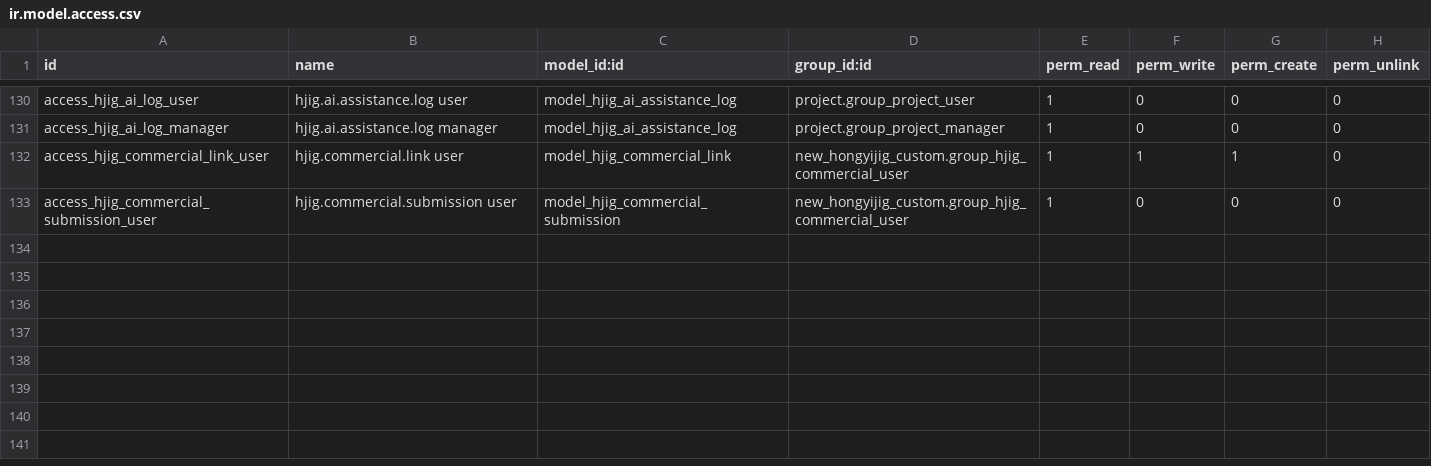
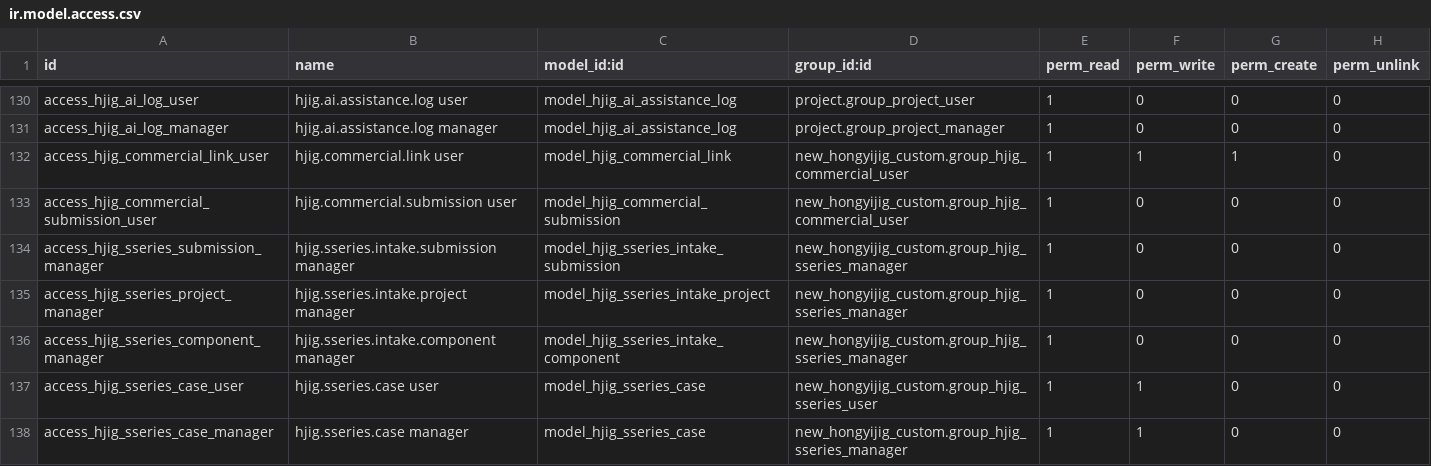
Before and after one commit to HongyijigTech/new_hongyijig_custom, a CSV file: security/ir.model.access.csv, drawn as a sheet; only a part is shown, gaps mark what is left out; the diff names each change by its address in the sheet, - before the commit and + after, or states it on an @@ line.

Commit message:
Add secure S-Series intake cockpit foundation

```diff
--- a/security/ir.model.access.csv
+++ b/security/ir.model.access.csv
+row 134: access_hjig_sseries_submission_manager | hjig.sseries.intake.submission manager | model_hjig_sseries_intake_submission | new_hongyijig_custom.group_hjig_sseries_manager | 1 | 0 | 0 | 0
+row 135: access_hjig_sseries_project_manager | hjig.sseries.intake.project manager | model_hjig_sseries_intake_project | new_hongyijig_custom.group_hjig_sseries_manager | 1 | 0 | 0 | 0
+row 136: access_hjig_sseries_component_manager | hjig.sseries.intake.component manager | model_hjig_sseries_intake_component | new_hongyijig_custom.group_hjig_sseries_manager | 1 | 0 | 0 | 0
+row 137: access_hjig_sseries_case_user | hjig.sseries.case user | model_hjig_sseries_case | new_hongyijig_custom.group_hjig_sseries_user | 1 | 1 | 0 | 0
+row 138: access_hjig_sseries_case_manager | hjig.sseries.case manager | model_hjig_sseries_case | new_hongyijig_custom.group_hjig_sseries_manager | 1 | 1 | 0 | 0
```
Also changed, not shown: 10 other files.
